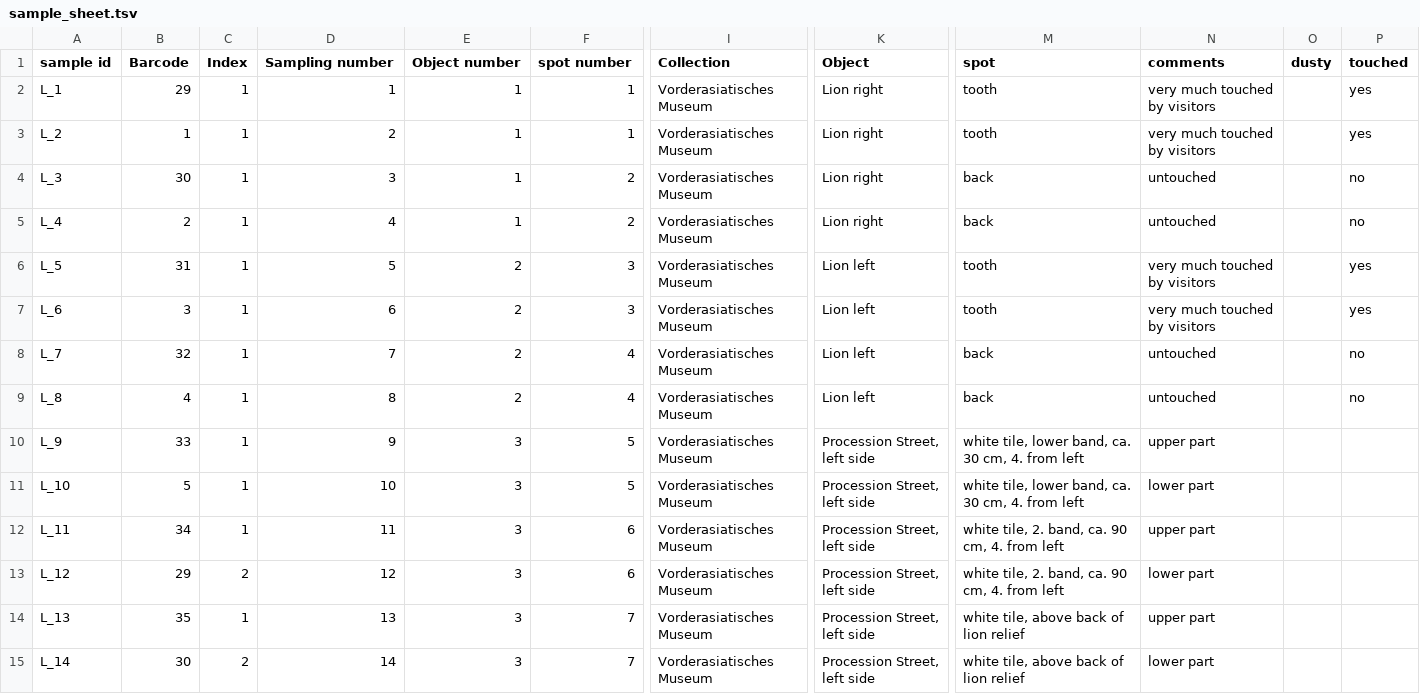
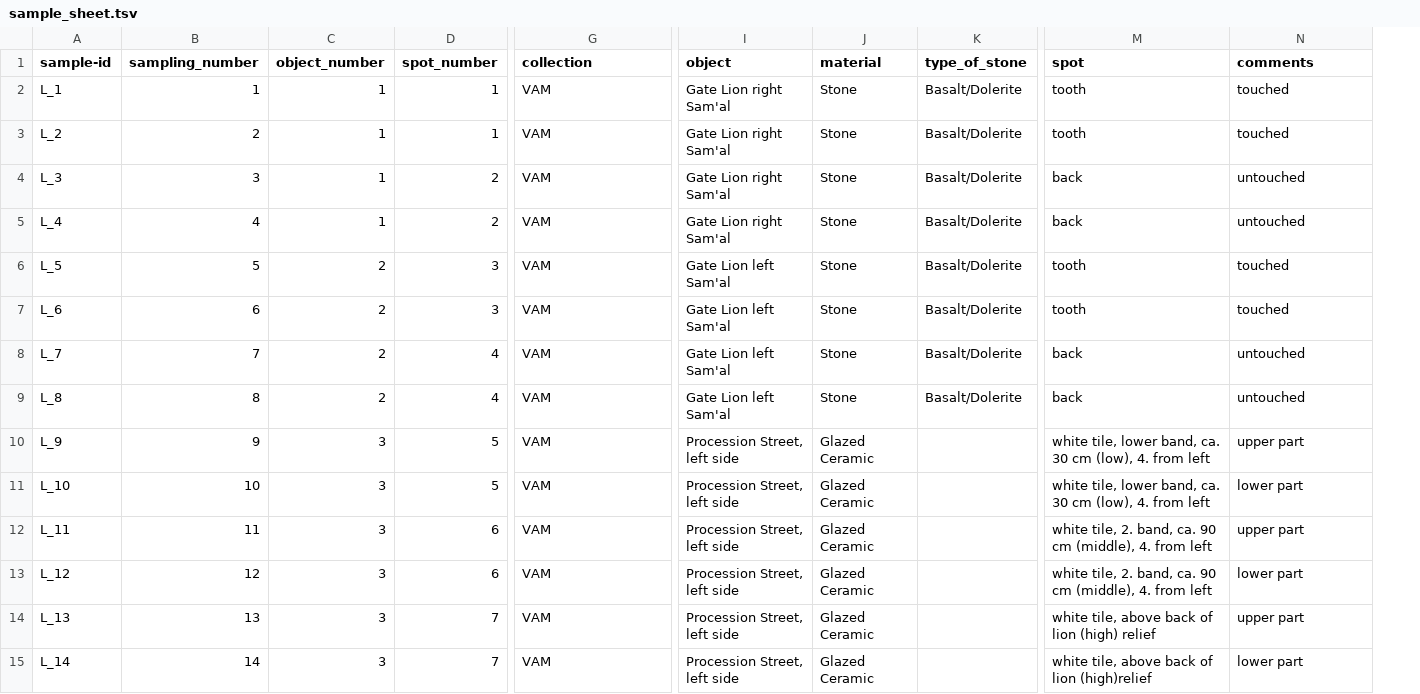
Before and after one commit to lkmklsmn/microbiome_in_museum, a TSV file: sample_sheet.tsv, drawn as a sheet; only a part is shown, gaps mark what is left out; removed rows and columns are numbered as before the commit, all else as after; the diff covers the shown part only; the diff names each change by its address in the sheet, - before the commit and + after, or states it on an @@ line.

```diff
--- a/sample_sheet.tsv
+++ b/sample_sheet.tsv
-column B (Barcode), rows 2-15: 29 | 1 | 30 | 2 | 31 | 3 | 32 | 4 | 33 | 5 | 34 | 29 | 35 | 30
-column C (Index), rows 2-15: 1 | 1 | 1 | 1 | 1 | 1 | 1 | 1 | 1 | 1 | 1 | 2 | 1 | 2
+column J (material), rows 2-15: Stone | Stone | Stone | Stone | Stone | Stone | Stone | Stone | Glazed Ceramic | Glazed Ceramic | Glazed Ceramic | Glazed Ceramic | Glazed Ceramic | Glazed Ceramic
+column K (type_of_stone), rows 2-9: all Basalt/Dolerite
-column O (dusty), empty
-column P (touched), rows 2-9: yes | yes | no | no | yes | yes | no | no
-A1: sample id
+A1: sample-id
-B1: Sampling number
+B1: sampling_number
-C1: Object number
+C1: object_number
-D1: spot number
+D1: spot_number
-G1: Collection
+G1: collection
-I1: Object
+I1: object
-G2:G15 (collection): Vorderasiatisches Museum
+G2:G15 (collection): VAM
-I2:I5 (object): Lion right
+I2:I5 (object): Gate Lion right Sam'al
-N2:N3 (comments): very much touched by visitors
+N2:N3 (comments): touched
-I6:I9 (object): Lion left
+I6:I9 (object): Gate Lion left Sam'al
-N6:N7 (comments): very much touched by visitors
+N6:N7 (comments): touched
-M10:M11 (spot): …ca. 30 cm, 4. from…
+M10:M11 (spot): …ca. 30 cm (low), 4. from…
-M12:M13 (spot): …ca. 90 cm, 4. from…
+M12:M13 (spot): …ca. 90 cm (middle), 4. from…
-M14 (spot): white tile, above back of lion relief
+M14 (spot): white tile, above back of lion (high) relief
-M15 (spot): white tile, above back of lion relief
+M15 (spot): white tile, above back of lion (high)relief
```
Also changed, not shown: 3 removed rows and 92 edited cells elsewhere in this file, 1 other file.
